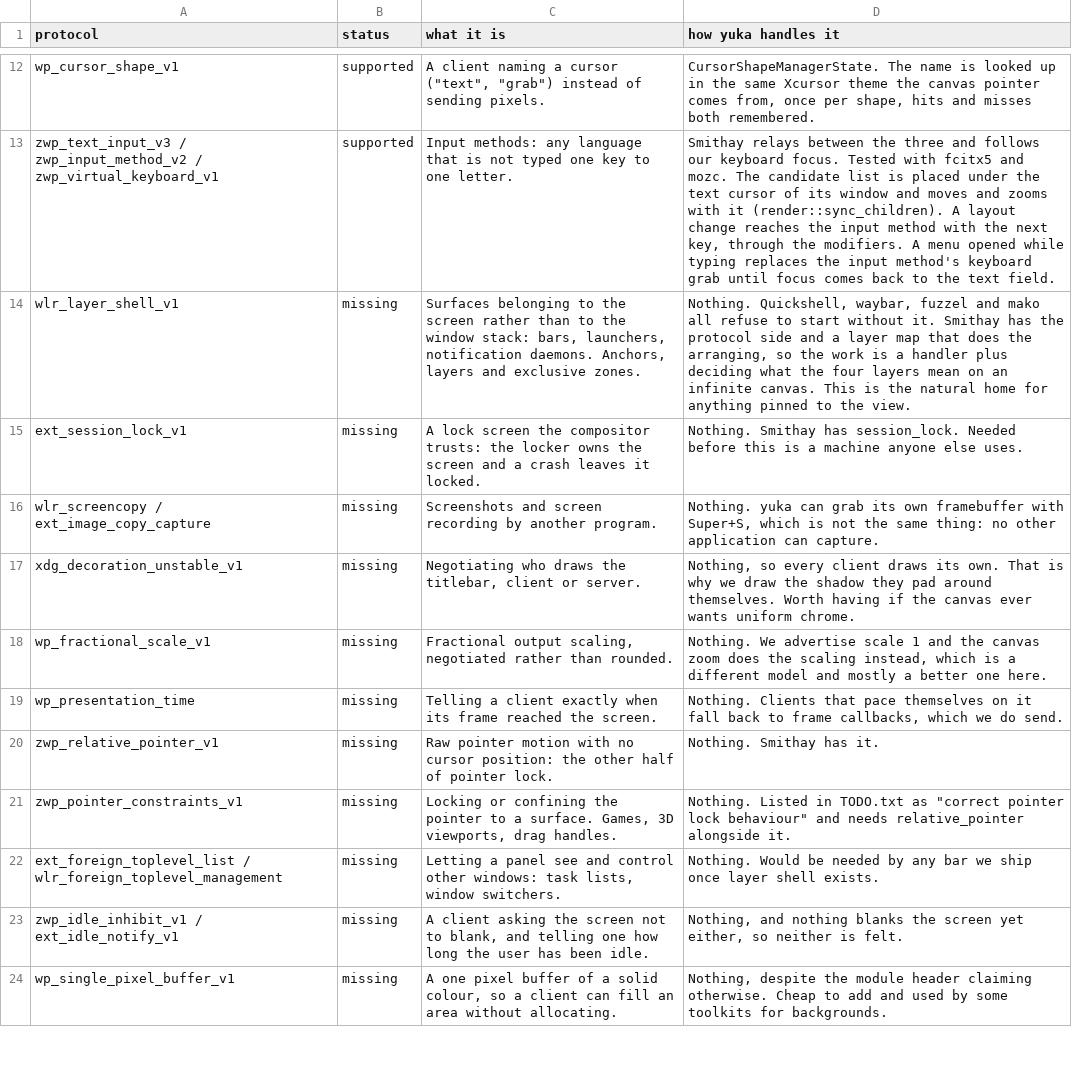
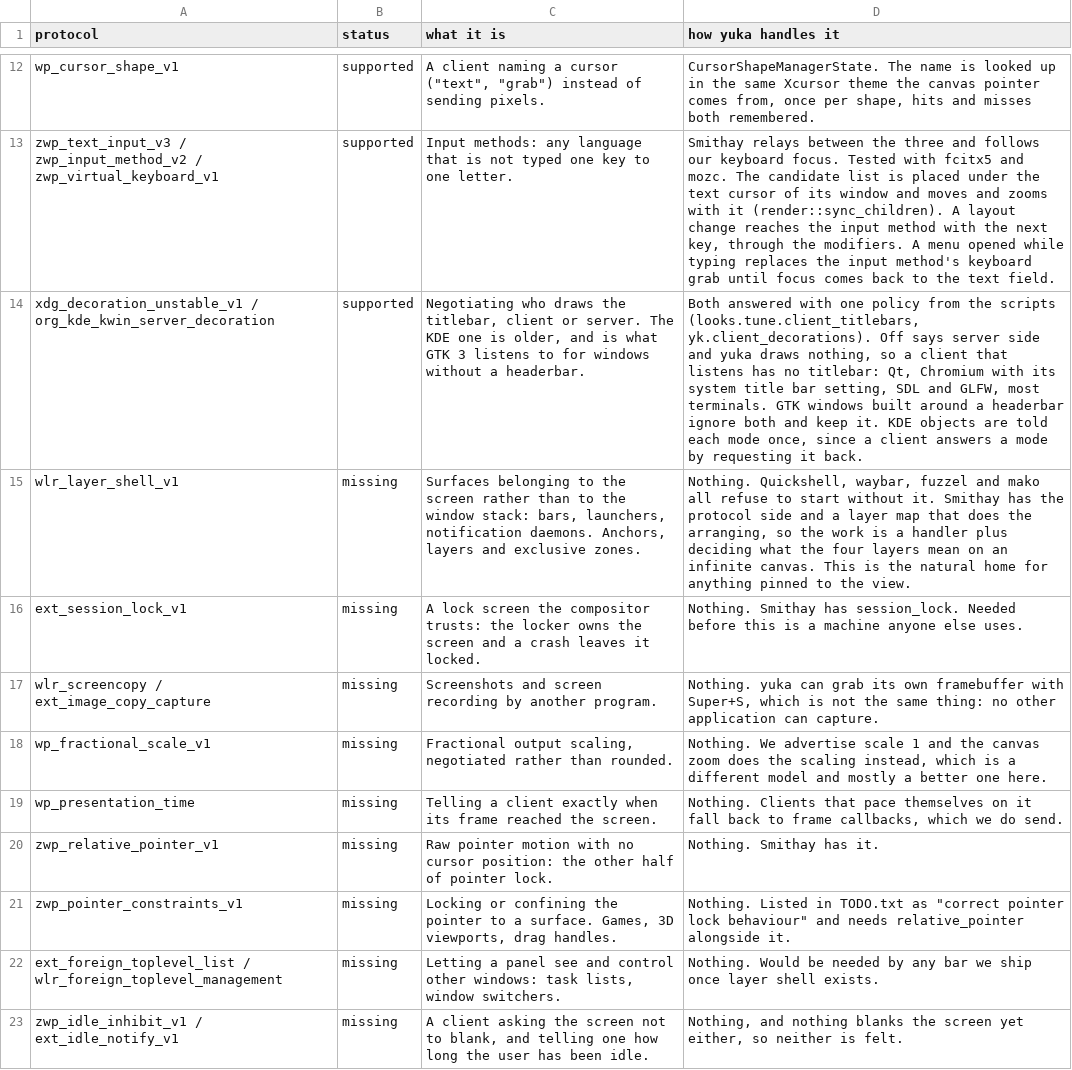
Before and after one commit to Fergarram/yuka, a CSV file: wmc-protocols.csv, drawn as a sheet; only a part is shown, gaps mark what is left out; the shorter side is filled out with more unchanged rows; removed rows and columns are numbered as before the commit, all else as after; the diff names each change by its address in the sheet, - before the commit and + after, or states it on an @@ line.

Commit message:
wl: xdg-decoration and KDE server decoration, with the policy in Lua
- Both decoration protocols answered with one policy,
  yk.client_decorations(on), looks.tune.client_titlebars = false.
  Off tells every window the compositor decorates it and yuka draws
  nothing, so a client that listens has no titlebar: Qt, Chromium with
  its system title bar setting, SDL and GLFW, ghostty with
  window-decoration = server, GTK 3 windows without a headerbar.
- xdg-decoration: whatever a client asks for, it is told the policy.
  Changing the policy reconfigures every negotiated window.
- KDE: a request for anything but the policy is told the policy (a
  client that hears nothing assumes it got its way); a request for the
  policy is the client's answer and gets none, so the two never echo.
  The default mode is fixed when the global is made and is what GTK 3
  and ghostty decide from, so the global is replaced when the policy
  changes.
- Qt follows a change live; ghostty and GTK 3 decide when a window
  opens.

```diff
--- a/wmc-protocols.csv
+++ b/wmc-protocols.csv
+row 14: xdg_decoration_unstable_v1 / org_kde_kwin_server_decoration | supported | Negotiating who draws the titlebar, client or server. The KDE one is older, and is what GTK 3 listens to for windows without a headerbar. | Both answered with one policy from the scripts (looks.tune.client_titlebars, yk.client_decorations). Off says server side and yuka draws nothing, so a client that listens has no titlebar: Qt, Chromium with its system title bar setting, SDL and GLFW, most terminals. GTK windows built around a headerbar ignore both and keep it. KDE objects are told each mode once, since a client answers a mode by requesting it back.
-row 17: xdg_decoration_unstable_v1 | missing | Negotiating who draws the titlebar, client or server. | Nothing, so every client draws its own. That is why we draw the shadow they pad around themselves. Worth having if the canvas ever wants uniform chrome.
```
Also changed, not shown: 5 other files.
